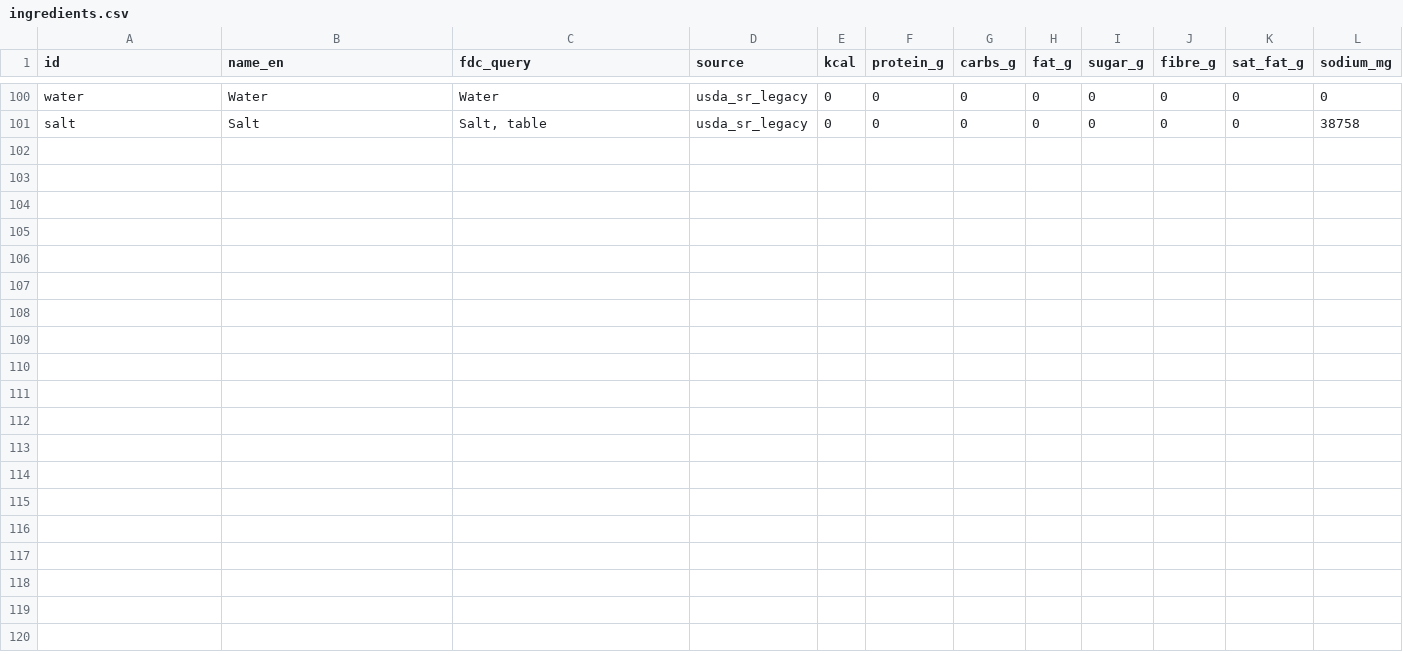
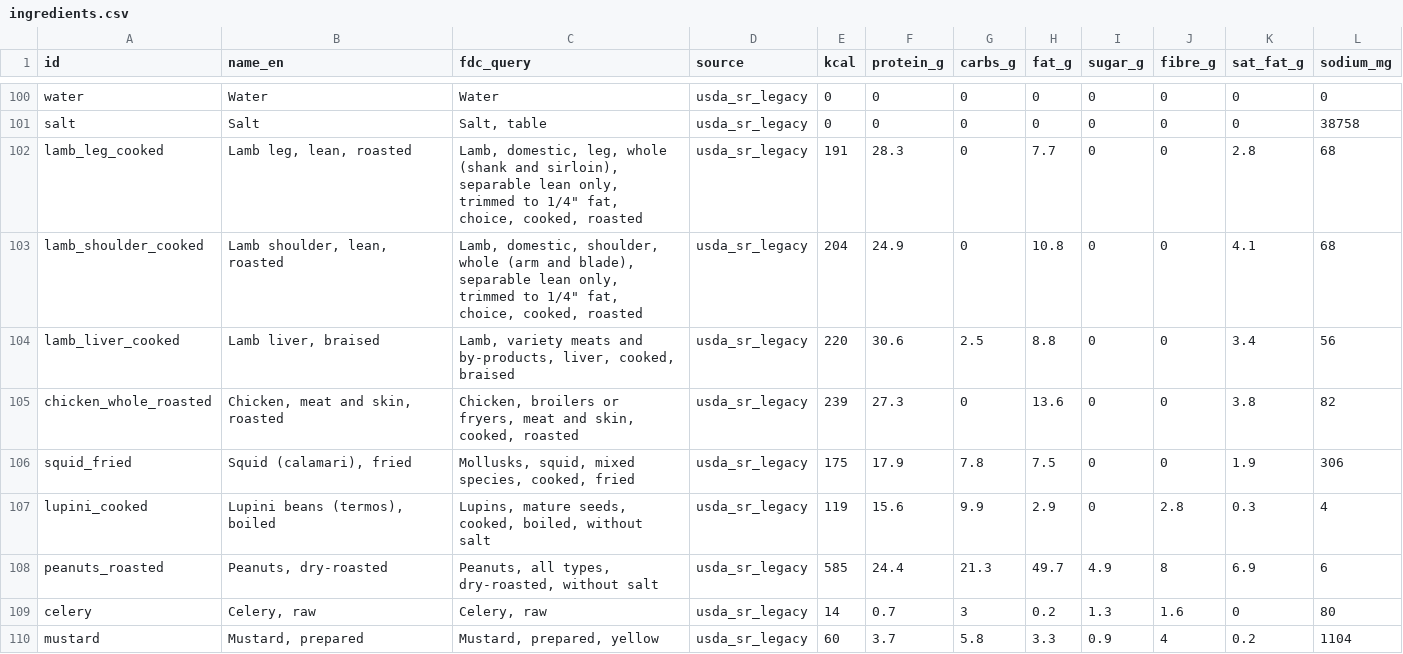
Before and after one commit to rashidhamzy-hue/alo-king, a CSV file: supabase/seed/nutrition/ingredients.csv, drawn as a sheet; only a part is shown, gaps mark what is left out.

```diff
--- a/supabase/seed/nutrition/ingredients.csv
+++ b/supabase/seed/nutrition/ingredients.csv
@@ -101 +101,10 @@ water,"Water","Water",usda_sr_legacy,0,0,0,0,0,0,0,0
 salt,"Salt","Salt, table",usda_sr_legacy,0,0,0,0,0,0,0,38758
+lamb_leg_cooked,"Lamb leg, lean, roasted","Lamb, domestic, leg, whole (shank and sirloin), separable lean only, trimmed to 1/4"" fat, choice, cooked, roasted",usda_sr_legacy,191,28.3,0,7.7,0,0,2.8,68
+lamb_shoulder_cooked,"Lamb shoulder, lean, roasted","Lamb, domestic, shoulder, whole (arm and blade), separable lean only, trimmed to 1/4"" fat, choice, cooked, roasted",usda_sr_legacy,204,24.9,0,10.8,0,0,4.1,68
+lamb_liver_cooked,"Lamb liver, braised","Lamb, variety meats and by-products, liver, cooked, braised",usda_sr_legacy,220,30.6,2.5,8.8,0,0,3.4,56
+chicken_whole_roasted,"Chicken, meat and skin, roasted","Chicken, broilers or fryers, meat and skin, cooked, roasted",usda_sr_legacy,239,27.3,0,13.6,0,0,3.8,82
+squid_fried,"Squid (calamari), fried","Mollusks, squid, mixed species, cooked, fried",usda_sr_legacy,175,17.9,7.8,7.5,0,0,1.9,306
+lupini_cooked,"Lupini beans (termos), boiled","Lupins, mature seeds, cooked, boiled, without salt",usda_sr_legacy,119,15.6,9.9,2.9,0,2.8,0.3,4
+peanuts_roasted,"Peanuts, dry-roasted","Peanuts, all types, dry-roasted, without salt",usda_sr_legacy,585,24.4,21.3,49.7,4.9,8,6.9,6
+celery,"Celery, raw","Celery, raw",usda_sr_legacy,14,0.7,3,0.2,1.3,1.6,0,80
+mustard,"Mustard, prepared","Mustard, prepared, yellow",usda_sr_legacy,60,3.7,5.8,3.3,0.9,4,0.2,1104
```
Also changed, not shown: 7 other files.
